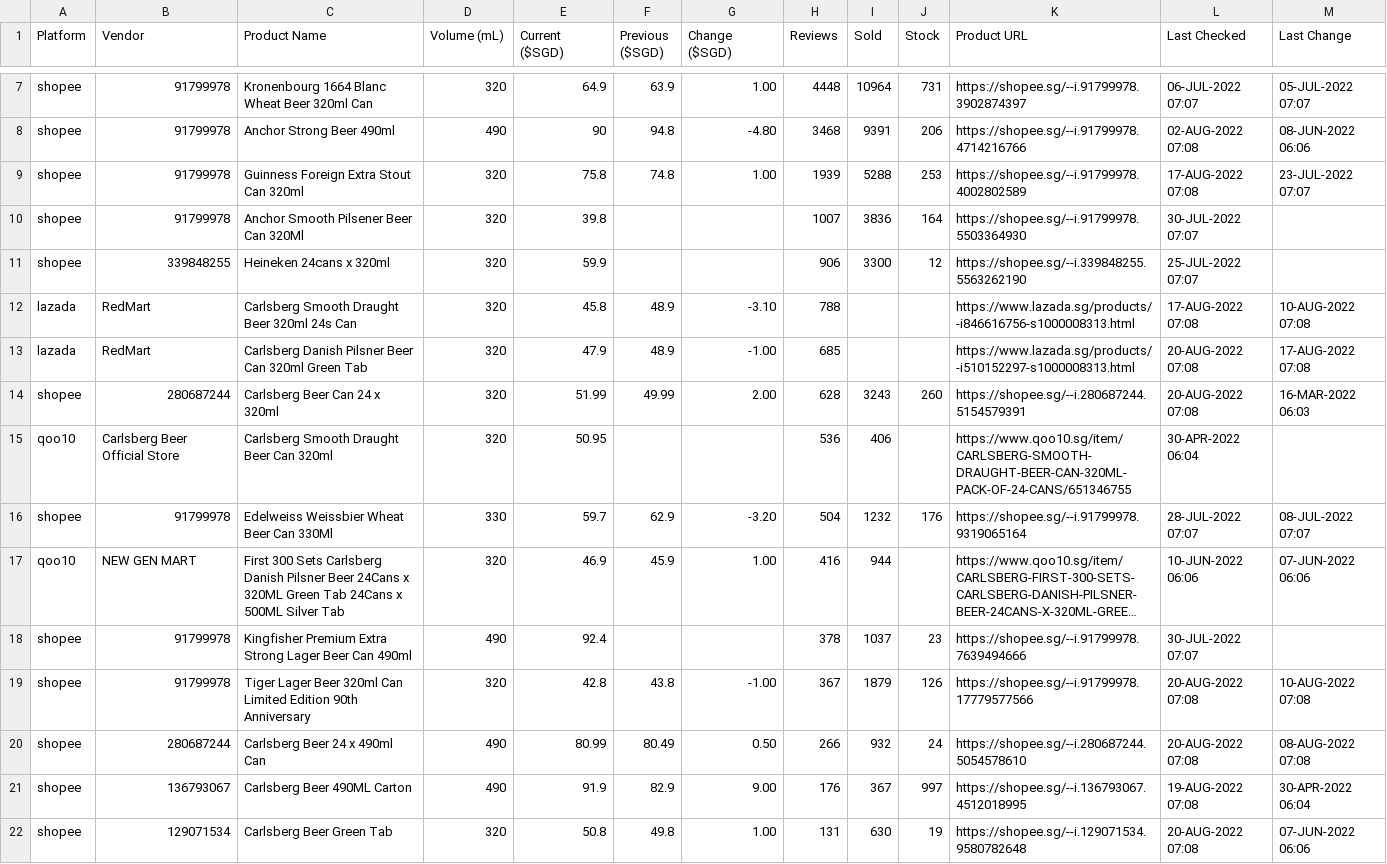
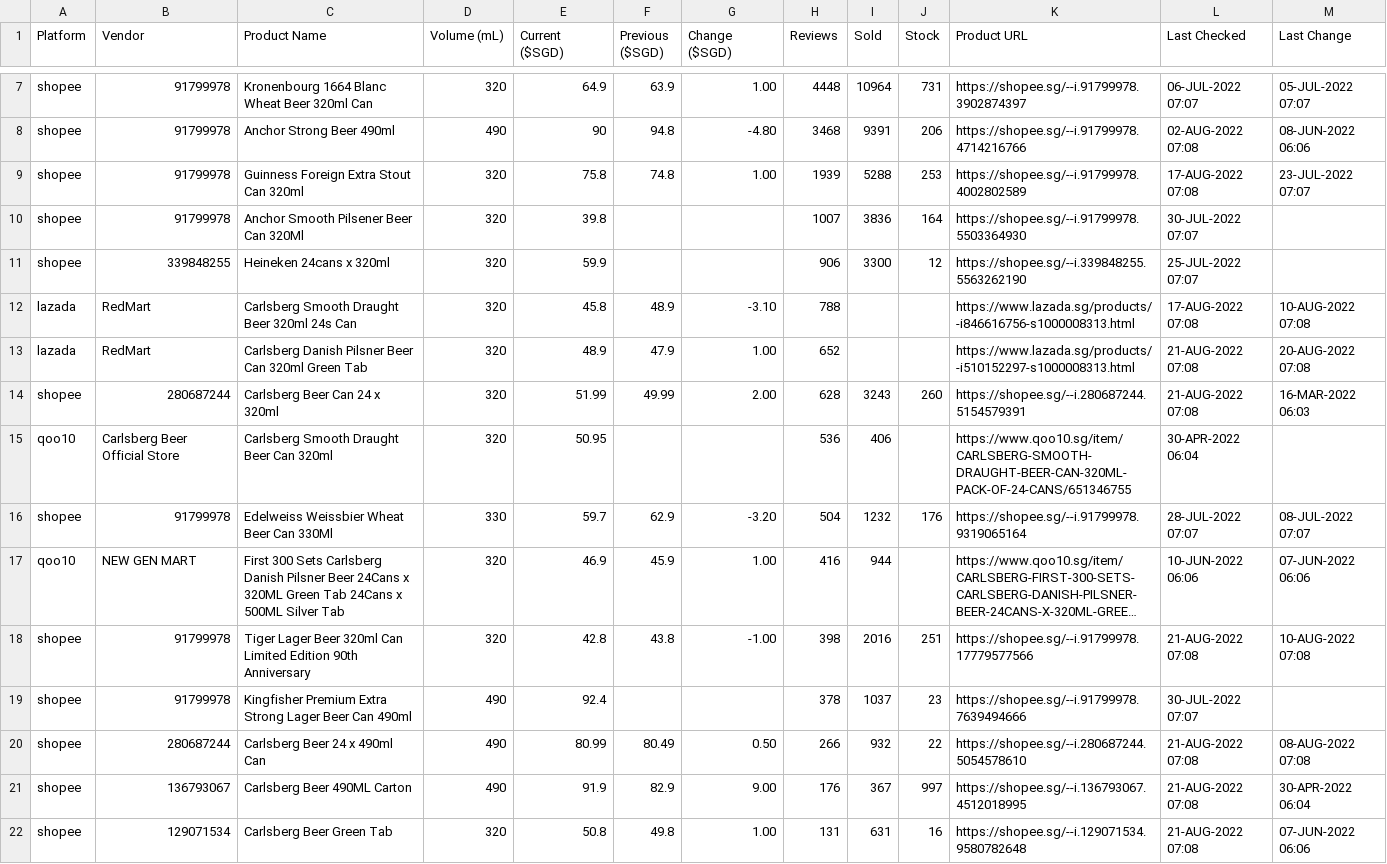
Before and after one commit to ngshiheng/fareview, a CSV file: data/carlsberg.csv, drawn as a sheet; only a part is shown, gaps mark what is left out; long unchanged cells end in …; removed rows and columns are numbered as before the commit, all else as after; the diff covers the shown part only; the diff names each change by its address in the sheet, - before the commit and + after, or states it on an @@ line.

```diff
--- a/data/carlsberg.csv
+++ b/data/carlsberg.csv
-E13 (Current ($SGD)): 47.9
+E13 (Current ($SGD)): 48.9
-F13 (Previous ($SGD)): 48.9
+F13 (Previous ($SGD)): 47.9
-G13 (Change ($SGD)): -1.00
+G13 (Change ($SGD)): 1.00
-H13 (Reviews): 685
+H13 (Reviews): 652
-L13:L14 (Last Checked): 20-AUG-2022 07:08
+L13:L14 (Last Checked): 21-AUG-2022 07:08
-M13 (Last Change): 17-AUG-2022 07:08
+M13 (Last Change): 20-AUG-2022 07:08
+row 18: shopee | 91799978 | Tiger Lager Beer 320ml Can Limited Edition 90th Anniversary | 320 | 42.8 | 43.8 | -1.00 | 398 | 2016 | 251 | https://shopee.sg/--i.91799978.17779577566 | 21-AUG-2022 07:08 | 10-AUG-2022 07:08
-row 19: shopee | 91799978 | Tiger Lager Beer 320ml Can Limited Edition 90th Anniversary | 320 | 42.8 | 43.8 | -1.00 | 367 | 1879 | 126 | https://shopee.sg/--i.91799978.17779577566 | 20-AUG-2022 07:08 | 10-AUG-2022 07:08
-J20 (Stock): 24
+J20 (Stock): 22
-L20 (Last Checked): 20-AUG-2022 07:08
+L20 (Last Checked): 21-AUG-2022 07:08
-L21 (Last Checked): 19-AUG-2022 07:08
+L21 (Last Checked): 21-AUG-2022 07:08
-I22 (Sold): 630
+I22 (Sold): 631
-J22 (Stock): 19
+J22 (Stock): 16
-L22 (Last Checked): 20-AUG-2022 07:08
+L22 (Last Checked): 21-AUG-2022 07:08
```
Also changed, not shown: 1 added row, 1 removed row and 17 edited cells elsewhere in this file, data/asahi.csv, data/guinness.csv, 2 other files.
